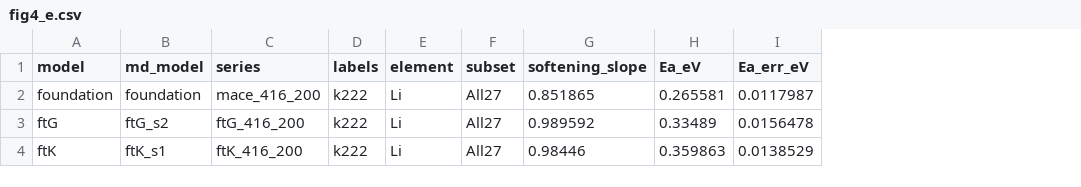
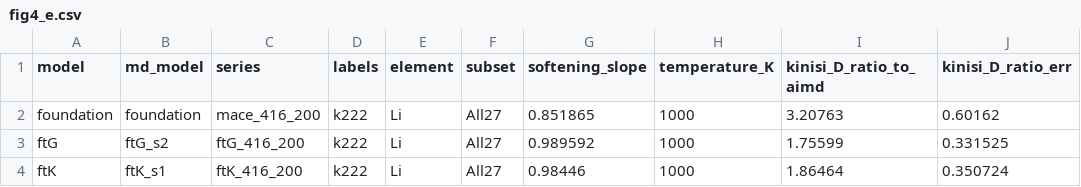
Before and after one commit to E1582271-dotcom/MLIP-fine-tune, a CSV file: figures/source_data/fig4_e.csv, drawn as a sheet; removed rows and columns are numbered as before the commit, all else as after; the diff names each change by its address in the sheet, - before the commit and + after, or states it on an @@ line.

```diff
--- a/figures/source_data/fig4_e.csv
+++ b/figures/source_data/fig4_e.csv
-column H (Ea_eV), rows 2-4: 0.265581 | 0.33489 | 0.359863
-column I (Ea_err_eV), rows 2-4: 0.0117987 | 0.0156478 | 0.0138529
+column H (temperature_K), rows 2-4: all 1000
+column I (kinisi_D_ratio_to_aimd), rows 2-4: 3.20763 | 1.75599 | 1.86464
+column J (kinisi_D_ratio_err), rows 2-4: 0.60162 | 0.331525 | 0.350724
```
Also changed, not shown: figures/source_data/fig1_b.csv, figures/source_data/fig1_c.csv, 26 other files.
